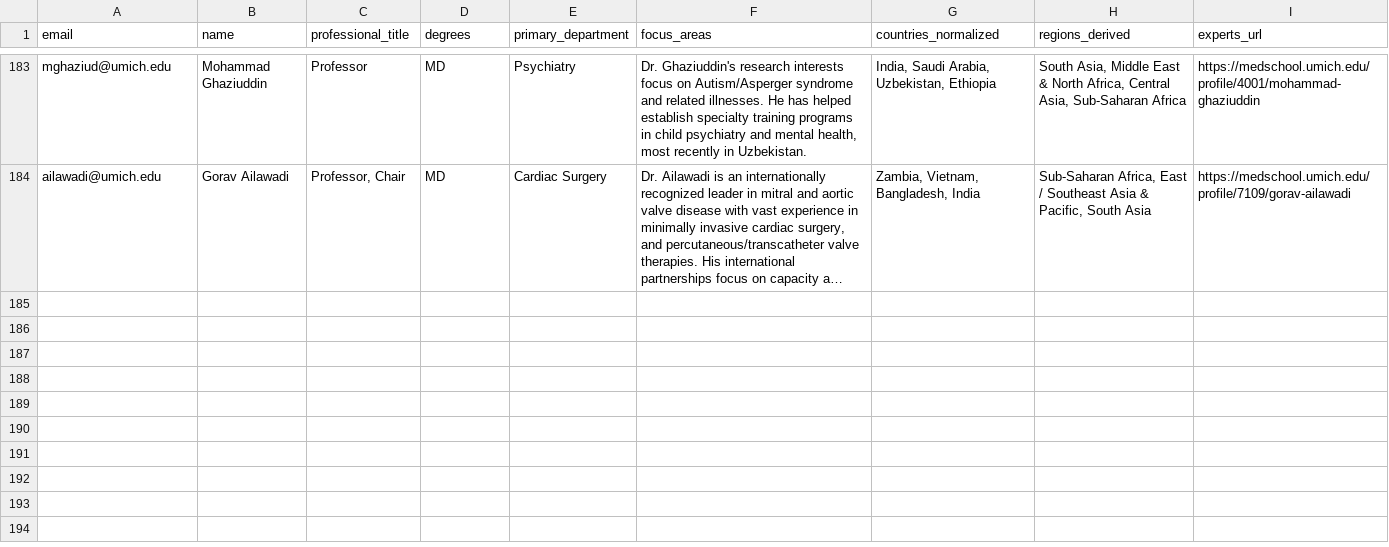
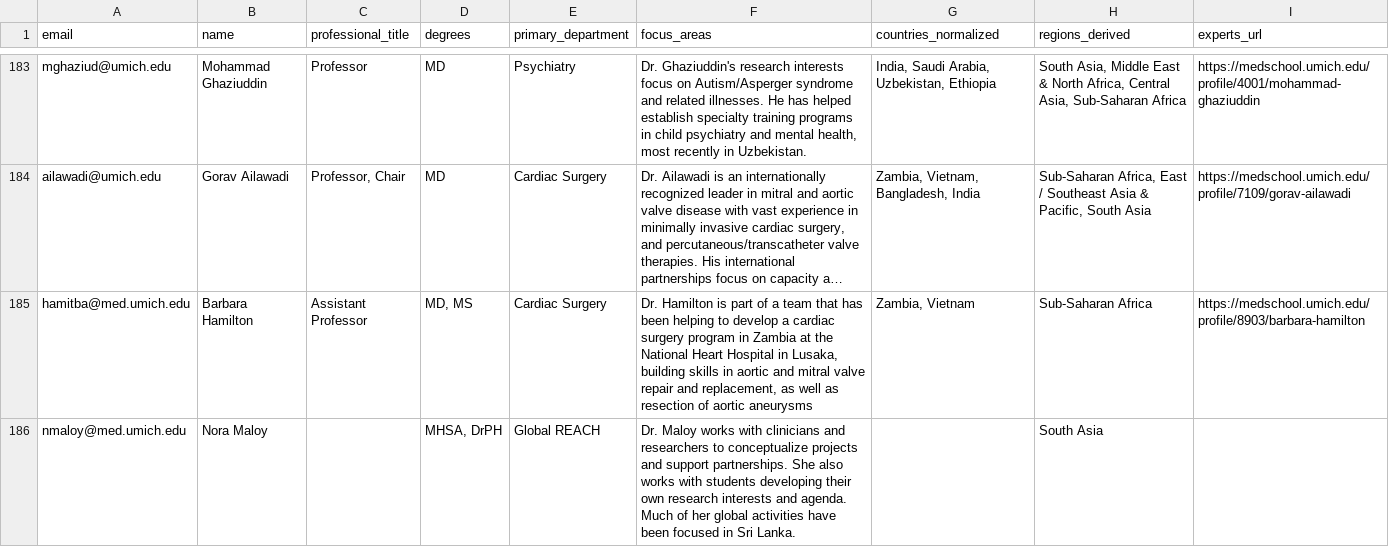
Before and after one commit to crmccool/codex-test, a CSV file: CODEX TEST - Faculty List.csv, drawn as a sheet; only a part is shown, gaps mark what is left out; long unchanged cells end in …; the diff names each change by its address in the sheet, - before the commit and + after, or states it on an @@ line.

Commit message:
Add files via upload

```diff
--- a/CODEX TEST - Faculty List.csv
+++ b/CODEX TEST - Faculty List.csv
+row 185: hamitba@med.umich.edu | Barbara Hamilton | Assistant Professor | MD, MS | Cardiac Surgery | Dr. Hamilton is part of a team that has been helping to develop a cardiac surgery program in Zambia at the National Heart Hospital in Lusaka, building skills in aortic and mitral valve repair and replacement, as well as resection of aortic aneurysms | Zambia, Vietnam | Sub-Saharan Africa | https://medschool.umich.edu/profile/8903/barbara-hamilton
+row 186: nmaloy@med.umich.edu | Nora Maloy |  | MHSA, DrPH | Global REACH | Dr. Maloy works with clinicians and researchers to conceptualize projects and support partnerships. She also works with students developing their own research interests and agenda. Much of her global activities have been focused in Sri Lanka. |  | South Asia
```
